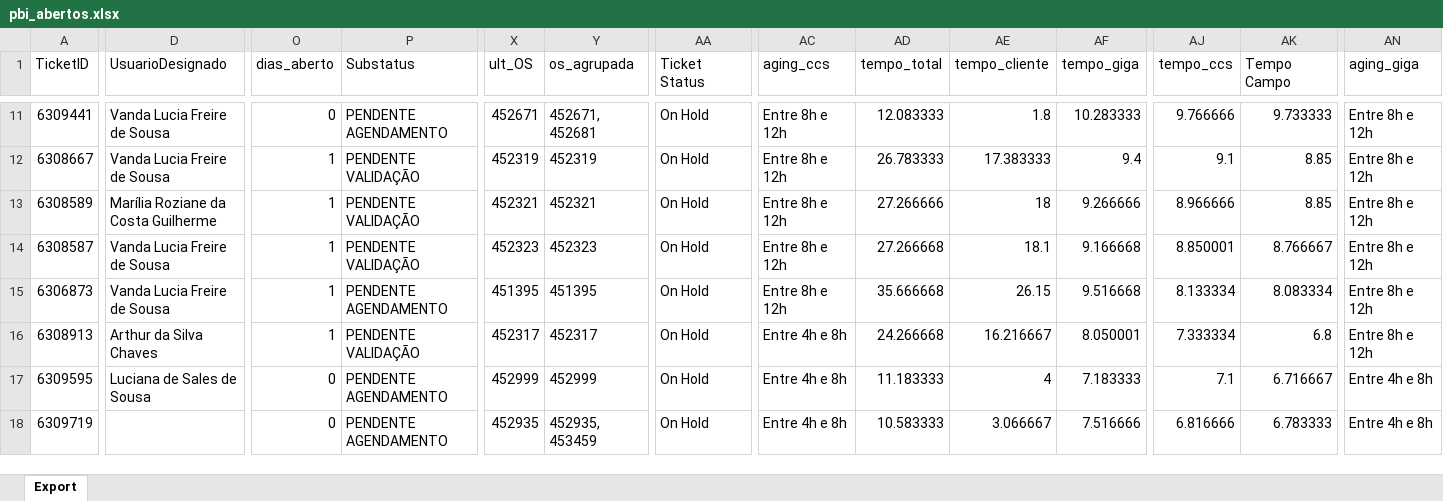
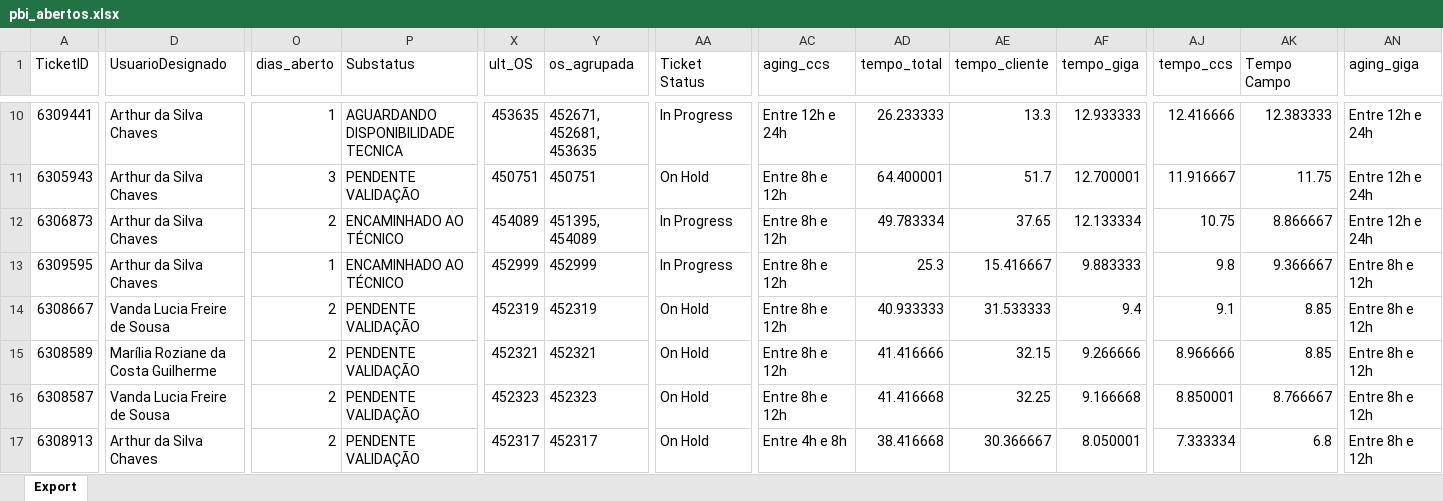
Before and after one commit to iatimcll-blip/Acompanhamento-Jarvis, an Excel workbook: data/pbi_abertos.xlsx, sheet Export, drawn as a sheet; only a part is shown, gaps mark what is left out; values as stored, in another font and other column widths than the file's, no borders; removed rows and columns are numbered as before the commit, all else as after; rows hold the shown columns only; the diff covers the shown part only; the diff names each change by its address in the sheet, - before the commit and + after, or states it on an @@ line.

```diff
--- a/data/pbi_abertos.xlsx (sheet Export)
+++ b/data/pbi_abertos.xlsx (sheet Export)
-D10 (UsuarioDesignado): Vanda Lucia Freire de Sousa
+D10 (UsuarioDesignado): Arthur da Silva Chaves
-O10 (dias_aberto): 0
+O10 (dias_aberto): 1
-P10 (Substatus): PENDENTE AGENDAMENTO
+P10 (Substatus): AGUARDANDO DISPONIBILIDADE TECNICA
-X10 (ult_OS): 452671
+X10 (ult_OS): 453635
-Y10 (os_agrupada): 452671, 452681
+Y10 (os_agrupada): 452671, 452681, 453635
-AA10 (Ticket Status): On Hold
+AA10 (Ticket Status): In Progress
-AC10 (aging_ccs): Entre 8h e 12h
+AC10 (aging_ccs): Entre 12h e 24h
-AD10 (tempo_total): 12.083333
+AD10 (tempo_total): 26.233333
-AE10 (tempo_cliente): 1.8
+AE10 (tempo_cliente): 13.3
-AF10 (tempo_giga): 10.283333
+AF10 (tempo_giga): 12.933333
-AJ10 (tempo_ccs): 9.766666
+AJ10 (tempo_ccs): 12.416666
-AK10 (Tempo Campo): 9.733333
+AK10 (Tempo Campo): 12.383333
-AN10 (aging_giga): Entre 8h e 12h
+AN10 (aging_giga): Entre 12h e 24h
+row 11: 6305943 | Arthur da Silva Chaves | 3 | PENDENTE VALIDAÇÃO | 450751 | 450751 | On Hold | Entre 8h e 12h | 64.400001 | 51.7 | 12.700001 | 11.916667 | 11.75 | Entre 12h e 24h
+row 12: 6306873 | Arthur da Silva Chaves | 2 | ENCAMINHADO AO TÉCNICO | 454089 | 451395, 454089 | In Progress | Entre 8h e 12h | 49.783334 | 37.65 | 12.133334 | 10.75 | 8.866667 | Entre 12h e 24h
+row 13: 6309595 | Arthur da Silva Chaves | 1 | ENCAMINHADO AO TÉCNICO | 452999 | 452999 | In Progress | Entre 8h e 12h | 25.3 | 15.416667 | 9.883333 | 9.8 | 9.366667 | Entre 8h e 12h
-O14:O16 (dias_aberto): 1
+O14:O16 (dias_aberto): 2
-AD14 (tempo_total): 26.783333
+AD14 (tempo_total): 40.933333
-AE14 (tempo_cliente): 17.383333
+AE14 (tempo_cliente): 31.533333
-AD15 (tempo_total): 27.266666
+AD15 (tempo_total): 41.416666
-AE15 (tempo_cliente): 18
+AE15 (tempo_cliente): 32.15
-AD16 (tempo_total): 27.266668
+AD16 (tempo_total): 41.416668
-AE16 (tempo_cliente): 18.1
+AE16 (tempo_cliente): 32.25
-row 15: 6306873 | Vanda Lucia Freire de Sousa | 1 | PENDENTE AGENDAMENTO | 451395 | 451395 | On Hold | Entre 8h e 12h | 35.666668 | 26.15 | 9.516668 | 8.133334 | 8.083334 | Entre 8h e 12h
-O17 (dias_aberto): 1
+O17 (dias_aberto): 2
-AD17 (tempo_total): 24.266668
+AD17 (tempo_total): 38.416668
-AE17 (tempo_cliente): 16.216667
+AE17 (tempo_cliente): 30.366667
-row 17: 6309595 | Luciana de Sales de Sousa | 0 | PENDENTE AGENDAMENTO | 452999 | 452999 | On Hold | Entre 4h e 8h | 11.183333 | 4 | 7.183333 | 7.1 | 6.716667 | Entre 4h e 8h
-row 18: 6309719 |  | 0 | PENDENTE AGENDAMENTO | 452935 | 452935, 453459 | On Hold | Entre 4h e 8h | 10.583333 | 3.066667 | 7.516666 | 6.816666 | 6.783333 | Entre 4h e 8h
```
Also changed, not shown: 13 added rows, 10 removed rows and 186 edited cells elsewhere in this sheet.
